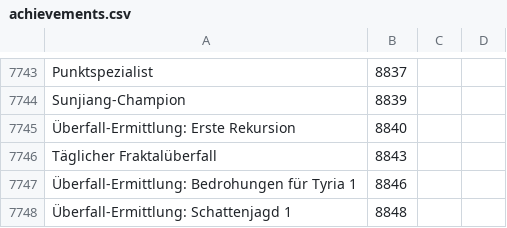
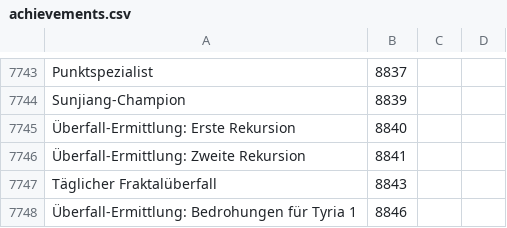
Before and after one commit to Pandraghon/gw2api-namesearch, a CSV file: de/achievements.csv, drawn as a sheet; only a part is shown, gaps mark what is left out; the shorter side is filled out with more unchanged rows; the diff names each change by its address in the sheet, - before the commit and + after, or states it on an @@ line.

```diff
--- a/de/achievements.csv
+++ b/de/achievements.csv
+row 7746: Überfall-Ermittlung: Zweite Rekursion | 8841
```
Also changed, not shown: en/achievements.csv, fr/achievements.csv, 3 other files.
